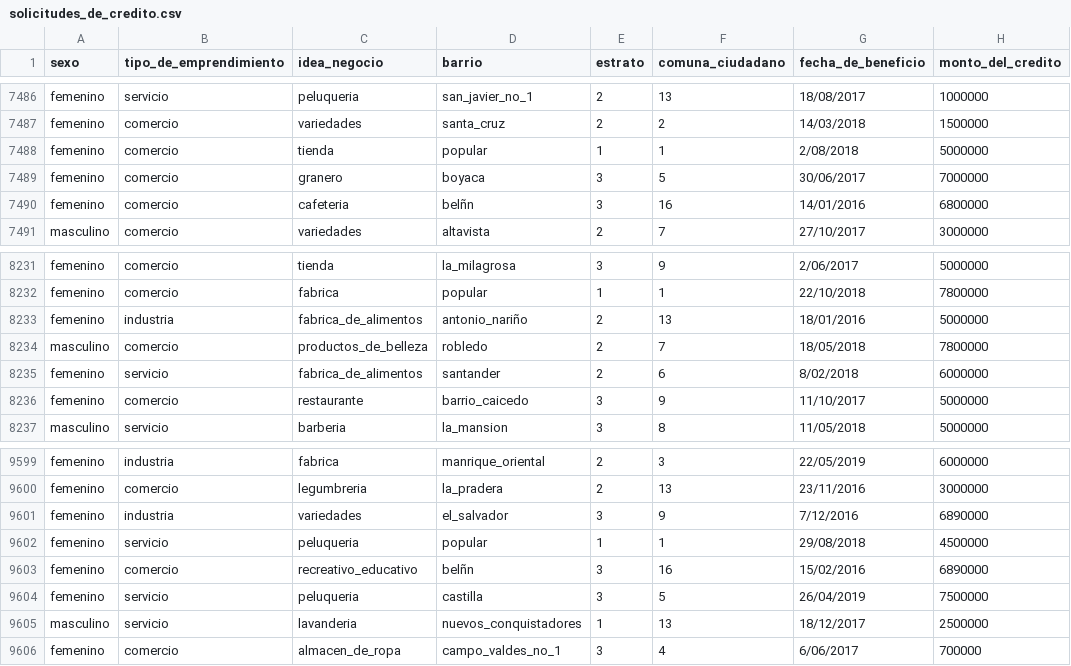
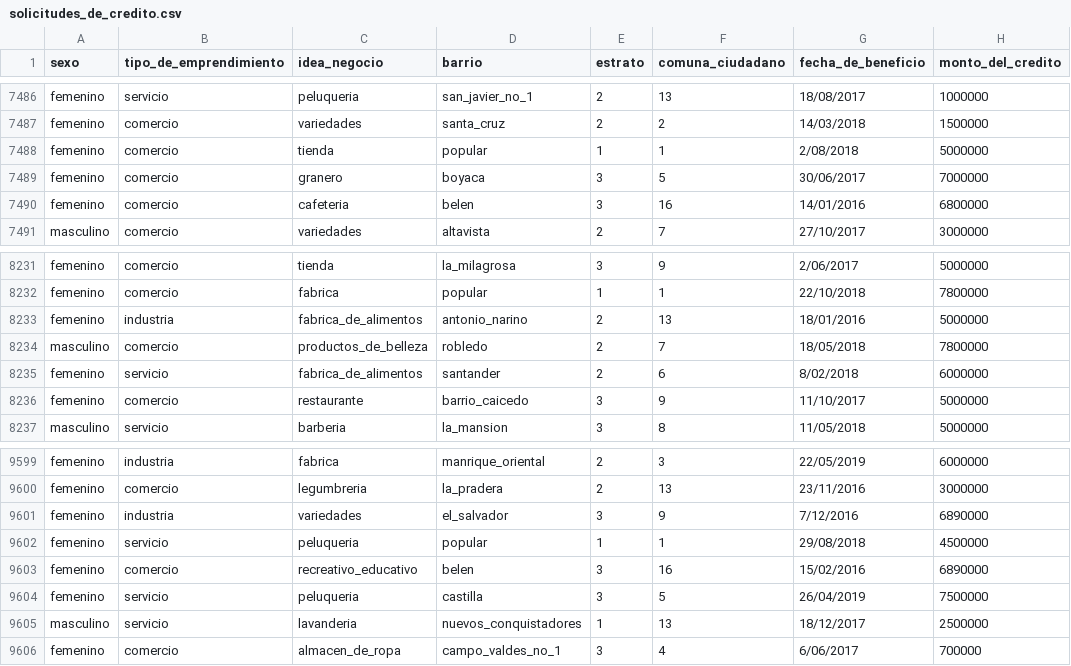
Before and after one commit to 2024-2-fundamentos-de-analitica/2024-2-LAB-06-limpieza-de-datos-de-solicitudes-de-credito-Marihp, a CSV file: files/output/solicitudes_de_credito.csv, drawn as a sheet; only a part is shown, gaps mark what is left out; the diff covers the shown part only; the diff names each change by its address in the sheet, - before the commit and + after, or states it on an @@ line.

```diff
--- a/files/output/solicitudes_de_credito.csv
+++ b/files/output/solicitudes_de_credito.csv
-D7490 (barrio): belñn
+D7490 (barrio): belen
-D8233 (barrio): antonio_nariño
+D8233 (barrio): antonio_narino
-D9603 (barrio): belñn
+D9603 (barrio): belen
```
Also changed, not shown: 5 edited cells elsewhere in this file, 1 other file.
